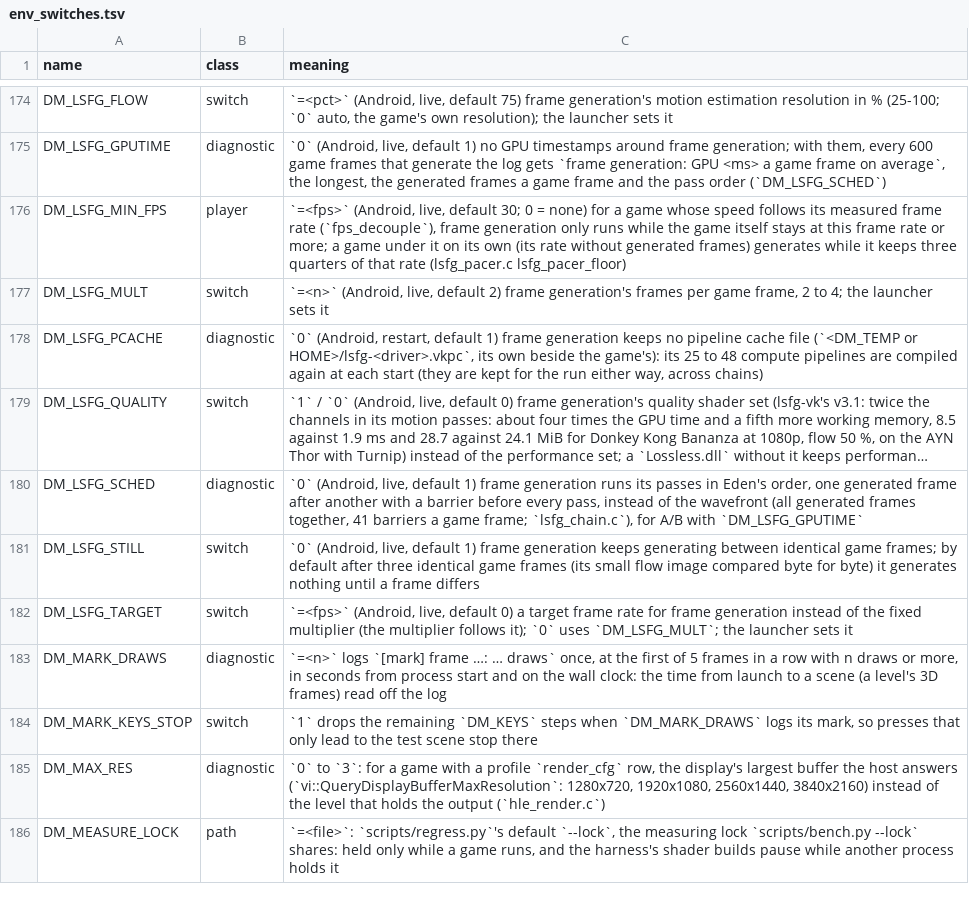
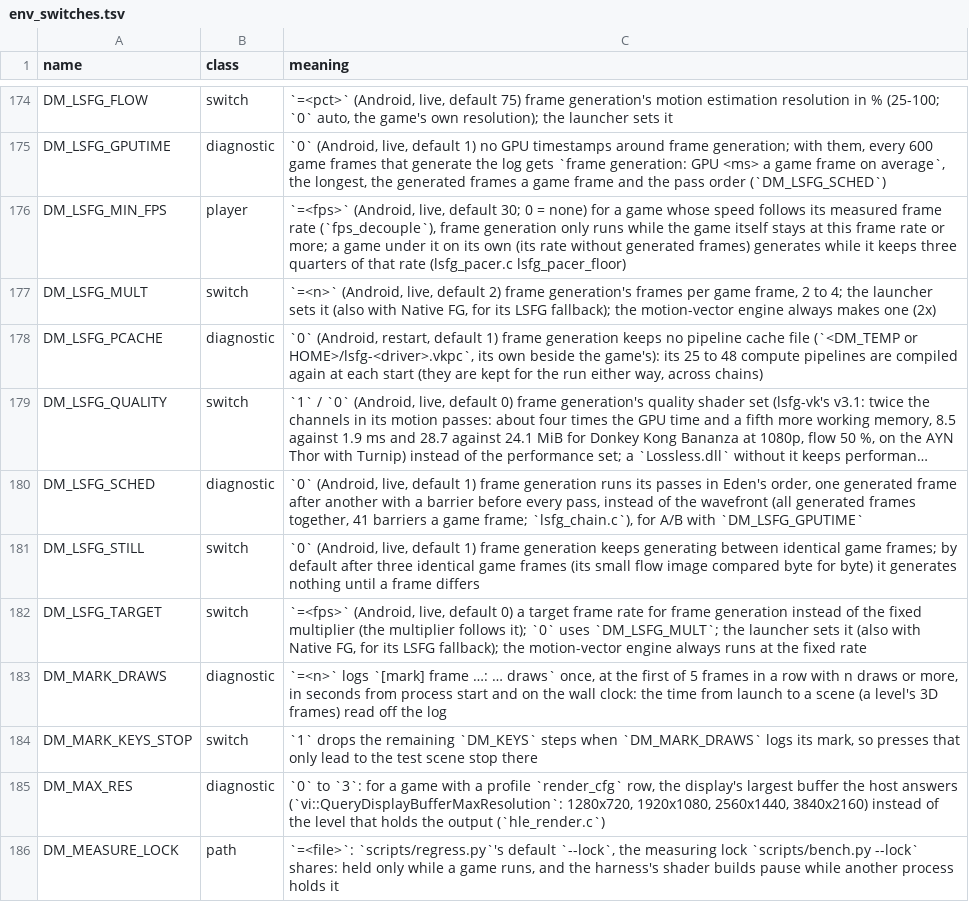
Before and after one commit to hridss/BananaNative, a TSV file: docs/env_switches.tsv, drawn as a sheet; only a part is shown, gaps mark what is left out; long unchanged cells end in ….

Commit message:
Launcher: Frame generation is Off, Native FG or LSFG
The on/off box for LSFG becomes a choice of Off, Native FG and LSFG, in
the main screen's sheet and in the in-game menu (live). An old "on"
reads as LSFG. Native FG is 2x at the fixed rate; LSFG keeps its own
settings, which a game without Native FG falls back to. The overlay
names the engine that runs. DM_FG_ENGINE in env.txt wins over the
choice.

With the help of Claude

```diff
--- a/docs/env_switches.tsv
+++ b/docs/env_switches.tsv
@@ -176,3 +176,3 @@ DM_LSFG_GPUTIME	diagnostic	`0` (Android, live, default 1) no GPU timestamps arou
 DM_LSFG_MIN_FPS	player	`=<fps>` (Android, live, default 30; 0 = none) for a game whose speed follows its measured frame rate (`fps_decouple`), frame generation only runs while the game itself stays at this frame rate or more; a game under it on its own (its rate without generated frames) generates while it keeps three quarters of that rate (lsfg_pacer.c lsfg_pacer_floor)
-DM_LSFG_MULT	switch	`=<n>` (Android, live, default 2) frame generation's frames per game frame, 2 to 4; the launcher sets it
+DM_LSFG_MULT	switch	`=<n>` (Android, live, default 2) frame generation's frames per game frame, 2 to 4; the launcher sets it (also with Native FG, for its LSFG fallback); the motion-vector engine always makes one (2x)
 DM_LSFG_PCACHE	diagnostic	`0` (Android, restart, default 1) frame generation keeps no pipeline cache file (`<DM_TEMP or HOME>/lsfg-<driver>.vkpc`, its own beside the game's): its 25 to 48 compute pipelines are compiled again at each start (they are kept for the run either way, across chains)
@@ -181,3 +181,3 @@ DM_LSFG_SCHED	diagnostic	`0` (Android, live, default 1) frame generation runs it
 DM_LSFG_STILL	switch	`0` (Android, live, default 1) frame generation keeps generating between identical game frames; by default after three identical game frames (its small flow image compared byte for byte) it generates nothing until a frame differs
-DM_LSFG_TARGET	switch	`=<fps>` (Android, live, default 0) a target frame rate for frame generation instead of the fixed multiplier (the multiplier follows it); `0` uses `DM_LSFG_MULT`; the launcher sets it
+DM_LSFG_TARGET	switch	`=<fps>` (Android, live, default 0) a target frame rate for frame generation instead of the fixed multiplier (the multiplier follows it); `0` uses `DM_LSFG_MULT`; the launcher sets it (also with Native FG, for its LSFG fallback); the motion-vector engine always runs at the fixed rate
 DM_MARK_DRAWS	diagnostic	`=<n>` logs `[mark] frame …: … draws` once, at the first of 5 frames in a row with n draws or more, in seconds from process start and on the wall clock: the time from launch to a scene (a level's 3D frames) read off the log
```
Also changed, not shown: 19 other files.
